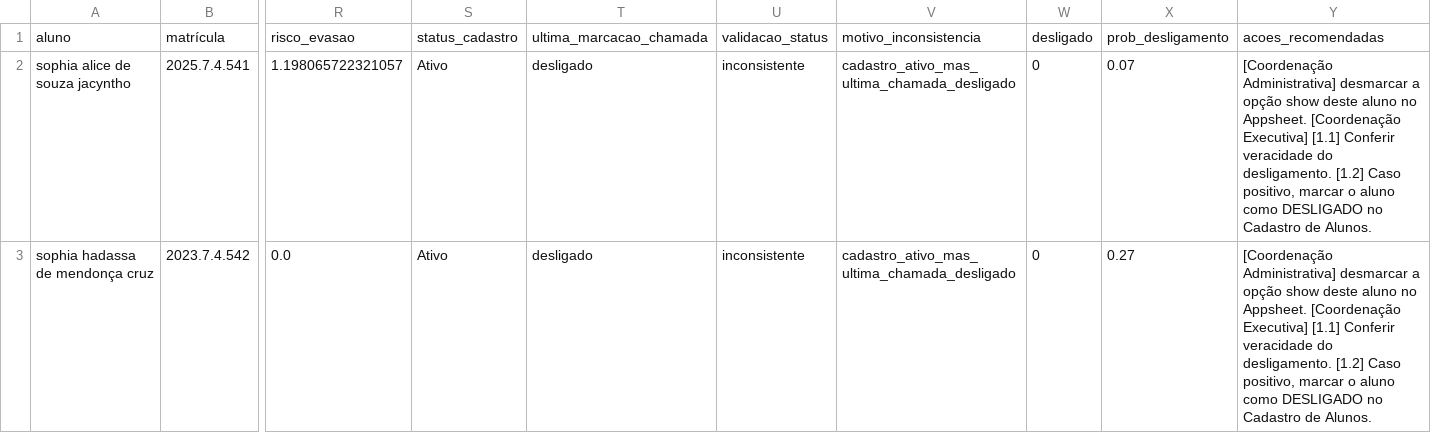
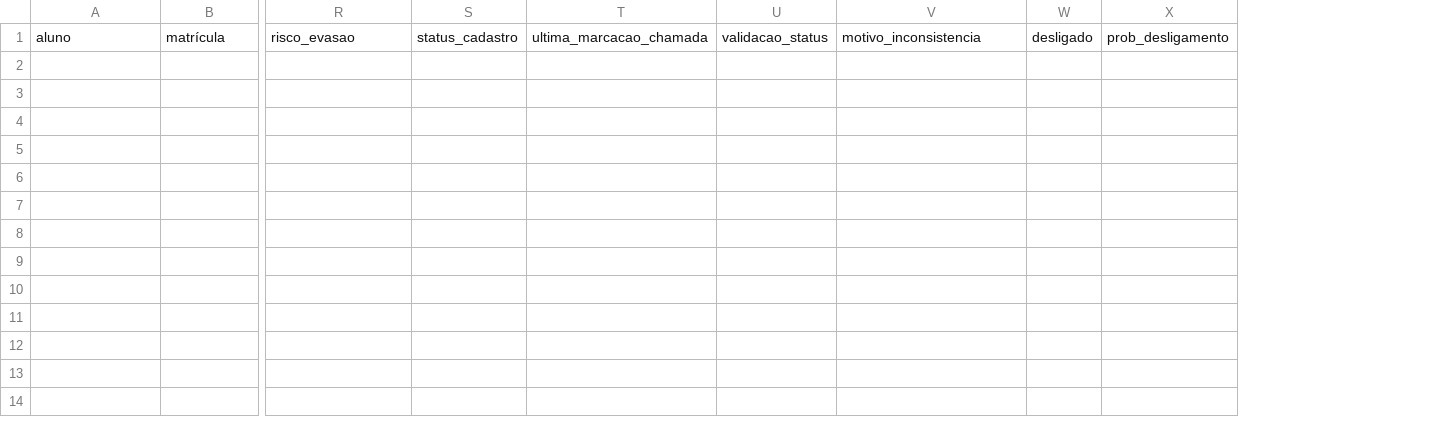
Before and after one commit to ProgramaFuturoCientista/relatorio-pfc, a CSV file: auditoria/inconsistencias.csv, drawn as a sheet; only a part is shown, gaps mark what is left out; rows hold the shown columns only; the diff names each change by its address in the sheet, - before the commit and + after, or states it on an @@ line.

```diff
--- a/auditoria/inconsistencias.csv
+++ b/auditoria/inconsistencias.csv
-column Y, row 1: acoes_recomendadas
-row 2: sophia alice de souza jacyntho | 2025.7.4.541 | 1.198065722321057 | Ativo | desligado | inconsistente | cadastro_ativo_mas_ultima_chamada_desligado | 0 | 0.07 | [Coordenação Administrativa] desmarcar a opção show deste aluno no Appsheet. [Coordenação Executiva] [1.1] Conferir veracidade do desligamento. [1.2] Caso positivo, marcar o aluno como DESLIGADO no Cadastro de Alunos.
-row 3: sophia hadassa de mendonça cruz | 2023.7.4.542 | 0.0 | Ativo | desligado | inconsistente | cadastro_ativo_mas_ultima_chamada_desligado | 0 | 0.27 | [Coordenação Administrativa] desmarcar a opção show deste aluno no Appsheet. [Coordenação Executiva] [1.1] Conferir veracidade do desligamento. [1.2] Caso positivo, marcar o aluno como DESLIGADO no Cadastro de Alunos.
```
Also changed, not shown: auditoria/alunos_nas_chamadas_sem_cadastro.csv, 13 other files.
